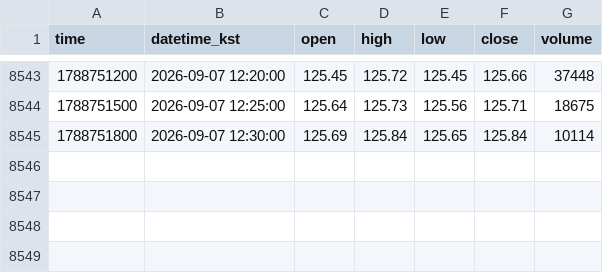
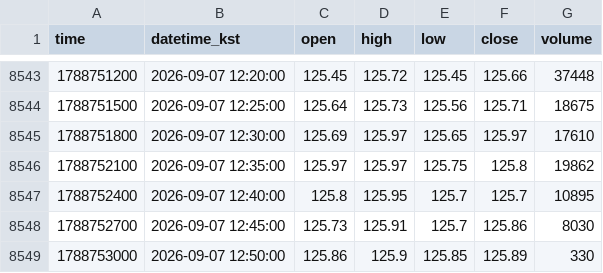
Before and after one commit to akfkajrmf1-debug/koru-data, a CSV file: data/SOXLUSDT_5.csv, drawn as a sheet; only a part is shown, gaps mark what is left out.

```diff
--- a/data/SOXLUSDT_5.csv
+++ b/data/SOXLUSDT_5.csv
@@ -8544,2 +8544,6 @@ time,datetime_kst,open,high,low,close,volume
 1788751500,2026-09-07 12:25:00,125.64,125.73,125.56,125.71,18675
-1788751800,2026-09-07 12:30:00,125.69,125.84,125.65,125.84,10114
+1788751800,2026-09-07 12:30:00,125.69,125.97,125.65,125.97,17610
+1788752100,2026-09-07 12:35:00,125.97,125.97,125.75,125.8,19862
+1788752400,2026-09-07 12:40:00,125.8,125.95,125.7,125.7,10895
+1788752700,2026-09-07 12:45:00,125.73,125.91,125.7,125.86,8030
+1788753000,2026-09-07 12:50:00,125.86,125.9,125.85,125.89,330
```
Also changed, not shown: data/KORUUSDT_15.csv, data/KORUUSDT_5.csv, 8 other files.
